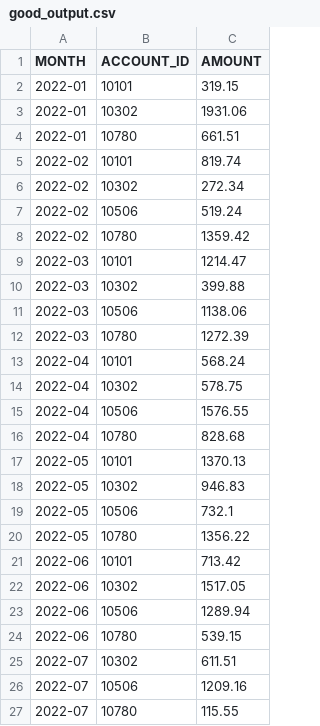
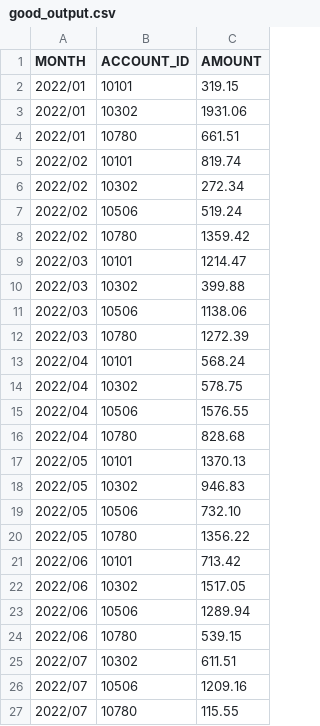
Before and after one commit to SuSonicTH/CodingAssignment, a CSV file: good_output.csv, drawn as a sheet.

Commit message:
fixed readme added/fixed outputs

```diff
--- a/good_output.csv
+++ b/good_output.csv
@@ -1,27 +1,27 @@
 MONTH,ACCOUNT_ID,AMOUNT
-2022-01,10101,319.15
-2022-01,10302,1931.06
-2022-01,10780,661.51
-2022-02,10101,819.74
-2022-02,10302,272.34
-2022-02,10506,519.24
-2022-02,10780,1359.42
-2022-03,10101,1214.47
-2022-03,10302,399.88
-2022-03,10506,1138.06
-2022-03,10780,1272.39
-2022-04,10101,568.24
-2022-04,10302,578.75
-2022-04,10506,1576.55
-2022-04,10780,828.68
-2022-05,10101,1370.13
-2022-05,10302,946.83
-2022-05,10506,732.1
-2022-05,10780,1356.22
-2022-06,10101,713.42
-2022-06,10302,1517.05
-2022-06,10506,1289.94
-2022-06,10780,539.15
-2022-07,10302,611.51
-2022-07,10506,1209.16
-2022-07,10780,115.55
+2022/01,10101,319.15
+2022/01,10302,1931.06
+2022/01,10780,661.51
+2022/02,10101,819.74
+2022/02,10302,272.34
+2022/02,10506,519.24
+2022/02,10780,1359.42
+2022/03,10101,1214.47
+2022/03,10302,399.88
+2022/03,10506,1138.06
+2022/03,10780,1272.39
+2022/04,10101,568.24
+2022/04,10302,578.75
+2022/04,10506,1576.55
+2022/04,10780,828.68
+2022/05,10101,1370.13
+2022/05,10302,946.83
+2022/05,10506,732.10
+2022/05,10780,1356.22
+2022/06,10101,713.42
+2022/06,10302,1517.05
+2022/06,10506,1289.94
+2022/06,10780,539.15
+2022/07,10302,611.51
+2022/07,10506,1209.16
+2022/07,10780,115.55
```
Also changed, not shown: 3 other files.
